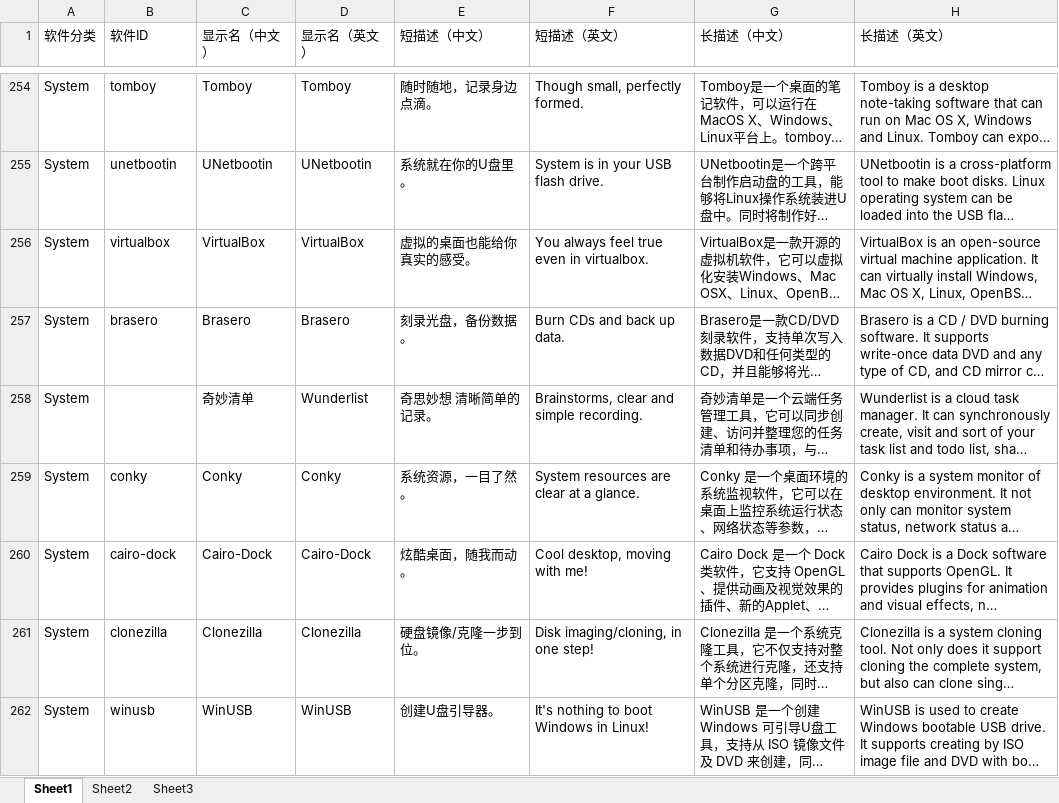
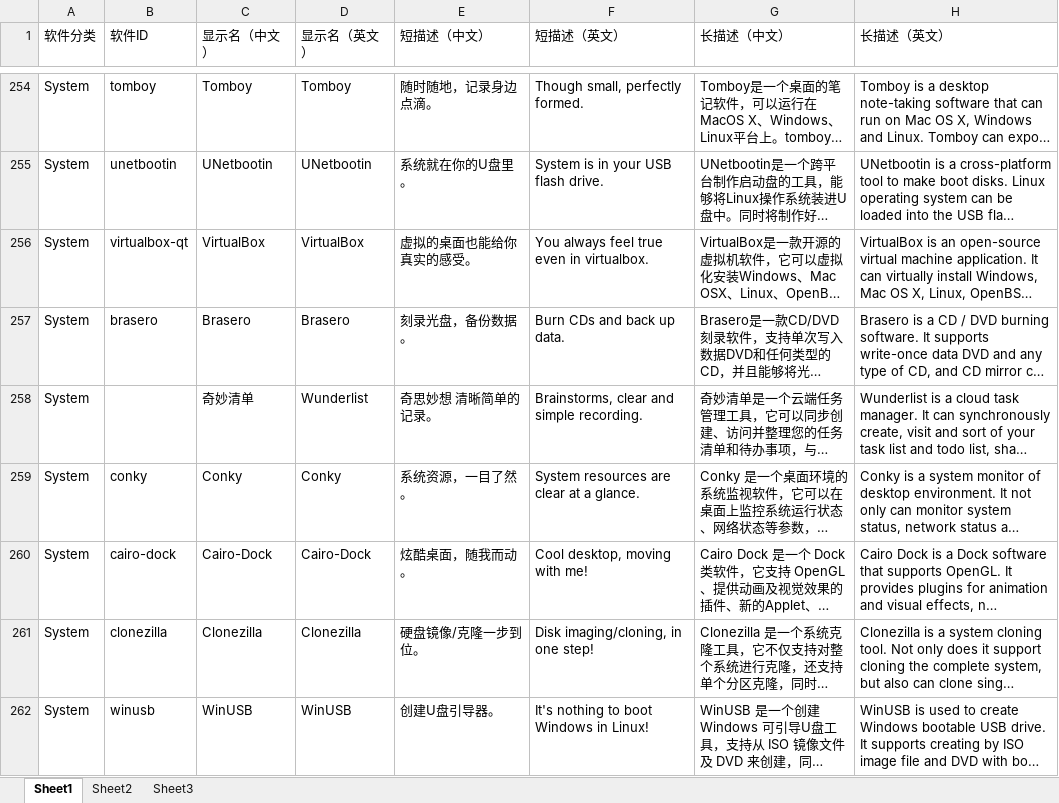
Before and after one commit to martyr-deepin/init-data, an Excel workbook: data/info.xlsx, sheet Sheet1, drawn as a sheet; only a part is shown, gaps mark what is left out; long unchanged cells end in …; values as stored, in another font and other column widths than the file's, no borders; conditional formats not drawn; the diff names each change by its address in the sheet, - before the commit and + after, or states it on an @@ line.

```diff
--- a/data/info.xlsx (sheet Sheet1)
+++ b/data/info.xlsx (sheet Sheet1)
-B256 (软件ID): virtualbox
+B256 (软件ID): virtualbox-qt
```
Also changed, not shown: 11 other files.
